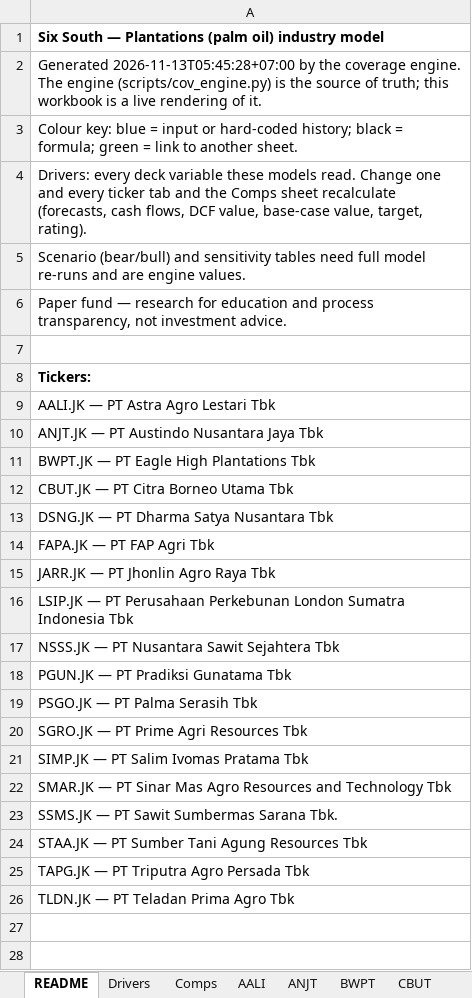
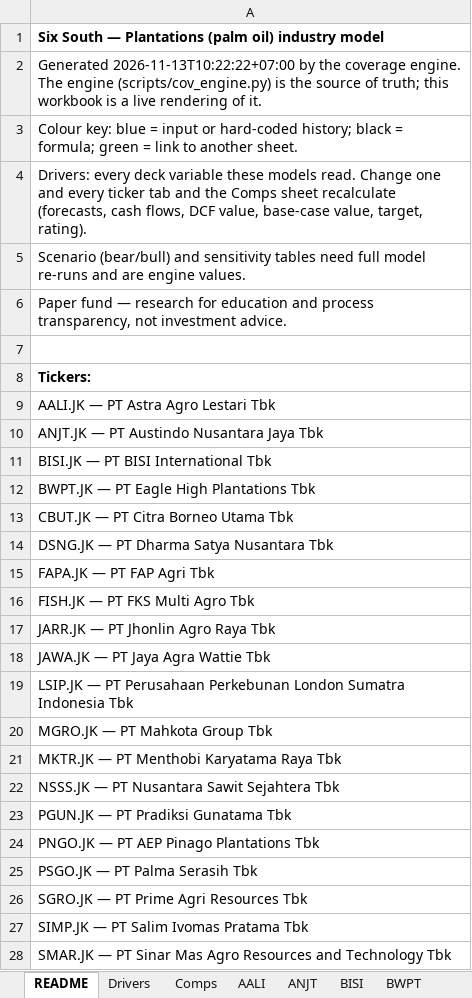
Before and after one commit to snipekick/sixsouth-dashboard, an Excel workbook: models/PLANTATIONS.xlsx, sheet README, drawn as a sheet; only a part is shown; the shorter side is filled out with more unchanged rows; values as stored, in another font and other column widths than the file's, no borders; the diff names each change by its address in the sheet, - before the commit and + after, or states it on an @@ line.

```diff
--- a/models/PLANTATIONS.xlsx (sheet README)
+++ b/models/PLANTATIONS.xlsx (sheet README)
+sheet tab: BISI
-A2: Generated 2026-11-13T05:45:28+07:00 by the…
+A2: Generated 2026-11-13T10:22:22+07:00 by the…
+row 11: BISI.JK — PT BISI International Tbk
+row 16: FISH.JK — PT FKS Multi Agro Tbk
+row 18: JAWA.JK — PT Jaya Agra Wattie Tbk
+row 20: MGRO.JK — PT Mahkota Group Tbk
+row 21: MKTR.JK — PT Menthobi Karyatama Raya Tbk
+row 24: PNGO.JK — PT AEP Pinago Plantations Tbk
```
Also changed, not shown: sheet Comps, other sheet tabs, models/LEISURE_TOURISM.xlsx, 26 other files.
